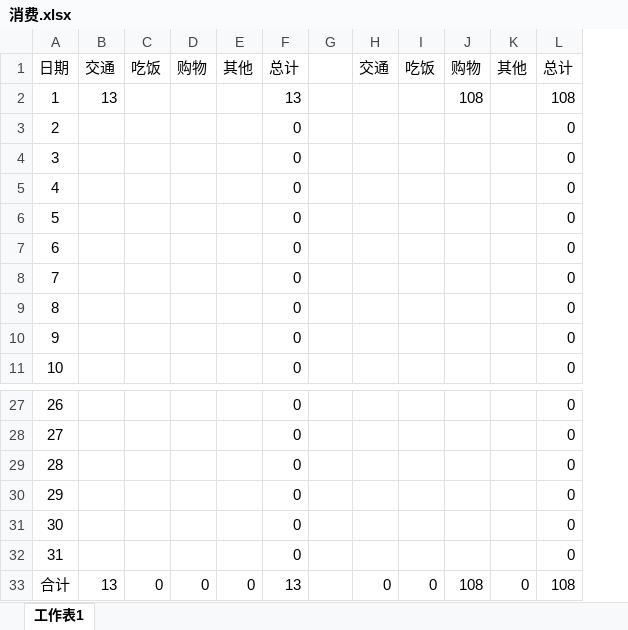
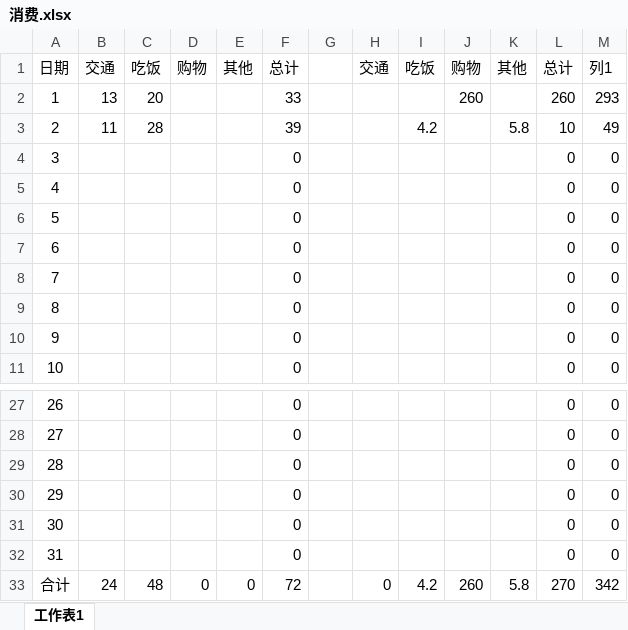
Before and after one commit to xiaoyuting/lifeCount, an Excel workbook: 消费.xlsx, sheet 工作表1, drawn as a sheet; only a part is shown, gaps mark what is left out; values as stored, in another font and other column widths than the file's, no borders; table styles not drawn; the diff names each change by its address in the sheet, - before the commit and + after, or states it on an @@ line.

Commit message:
3.2

```diff
--- a/消费.xlsx (sheet 工作表1)
+++ b/消费.xlsx (sheet 工作表1)
+column M, rows 1-11: 列1 | 293 | 49 | 0 | 0 | 0 | 0 | 0 | 0 | 0 | 0; rows 27-33: 0 | 0 | 0 | 0 | 0 | 0 | 342
-C2: (empty)
+C2: 20
-F2: 13
+F2: 33
-J2: 108
+J2: 260
-L2: 108
+L2: 260
-B3: (empty)
+B3: 11
-C3: (empty)
+C3: 28
-F3: 0
+F3: 39
-I3: (empty)
+I3: 4.2
-K3: (empty)
+K3: 5.8
-L3: 0
+L3: 10
-B33: 13
+B33: 24
-C33: 0
+C33: 48
-F33: 13
+F33: 72
-I33: 0
+I33: 4.2
-J33: 108
+J33: 260
-K33: 0
+K33: 5.8
-L33: 108
+L33: 270
```
